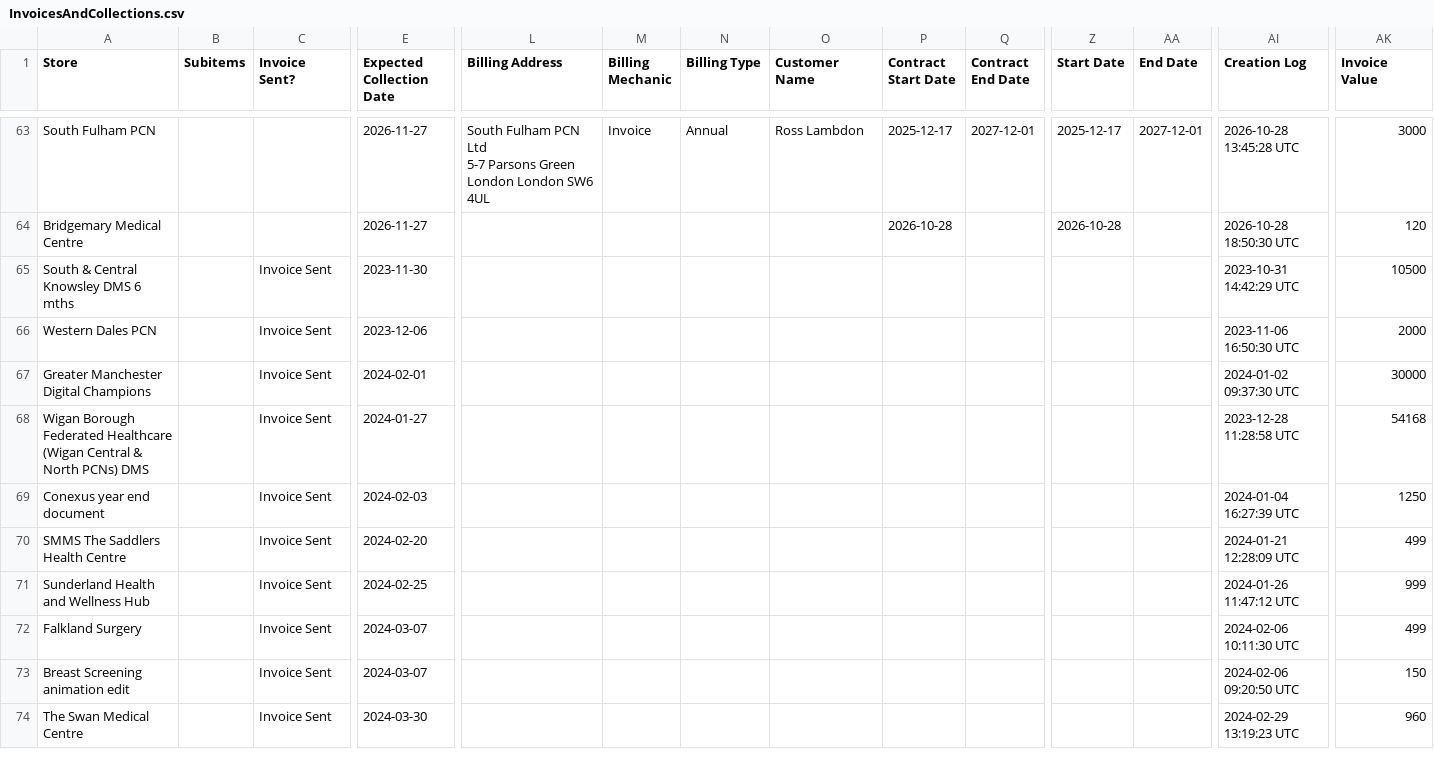
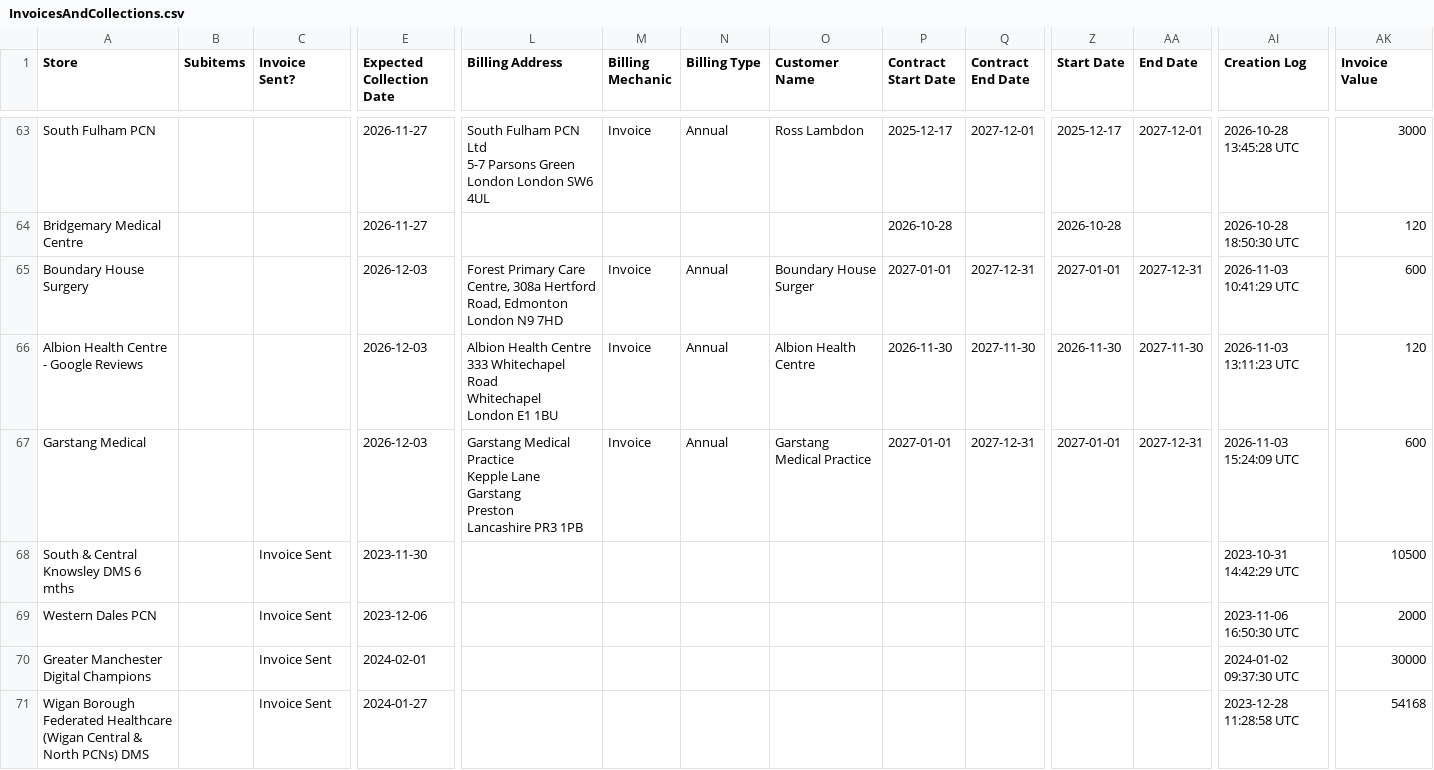
Before and after one commit to JCRedmoorHealth/vercel-mcp-python, a CSV file: Boards data/InvoicesAndCollections.csv, drawn as a sheet; only a part is shown, gaps mark what is left out; the shorter side is filled out with more unchanged rows; rows hold the shown columns only; ↵ is a line break in a cell; the diff names each change by its address in the sheet, - before the commit and + after, or states it on an @@ line.

```diff
--- a/Boards data/InvoicesAndCollections.csv
+++ b/Boards data/InvoicesAndCollections.csv
+row 65: Boundary House Surgery |  |  | 2026-12-03 | Forest Primary Care Centre, 308a Hertford Road, Edmonton ↵ London N9 7HD | Invoice | Annual | Boundary House Surger | 2027-01-01 | 2027-12-31 | 2027-01-01 | 2027-12-31 | 2026-11-03 10:41:29 UTC | 600
+row 66: Albion Health Centre - Google Reviews |  |  | 2026-12-03 | Albion Health Centre ↵ 333 Whitechapel Road ↵ Whitechapel ↵ London E1 1BU | Invoice | Annual | Albion Health Centre | 2026-11-30 | 2027-11-30 | 2026-11-30 | 2027-11-30 | 2026-11-03 13:11:23 UTC | 120
+row 67: Garstang Medical |  |  | 2026-12-03 | Garstang Medical Practice ↵ Kepple Lane ↵ Garstang ↵ Preston ↵ Lancashire PR3 1PB | Invoice | Annual | Garstang Medical Practice | 2027-01-01 | 2027-12-31 | 2027-01-01 | 2027-12-31 | 2026-11-03 15:24:09 UTC | 600
```
Also changed, not shown: Boards data/FollowUpList.csv, Boards data/OpportunitiesBoard.csv, 2 other files.
